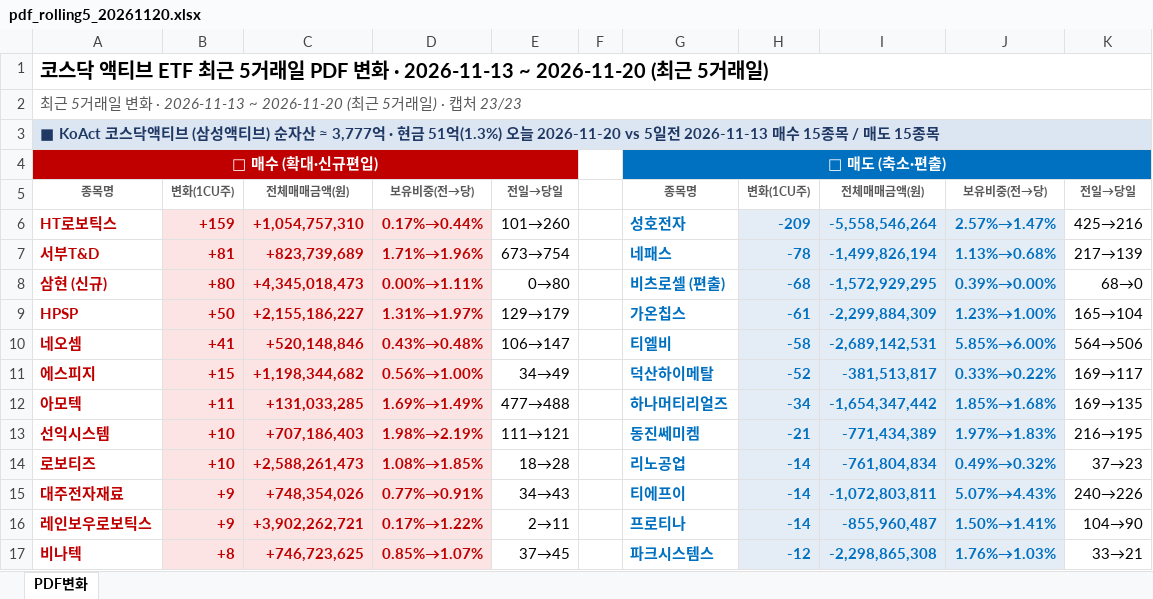
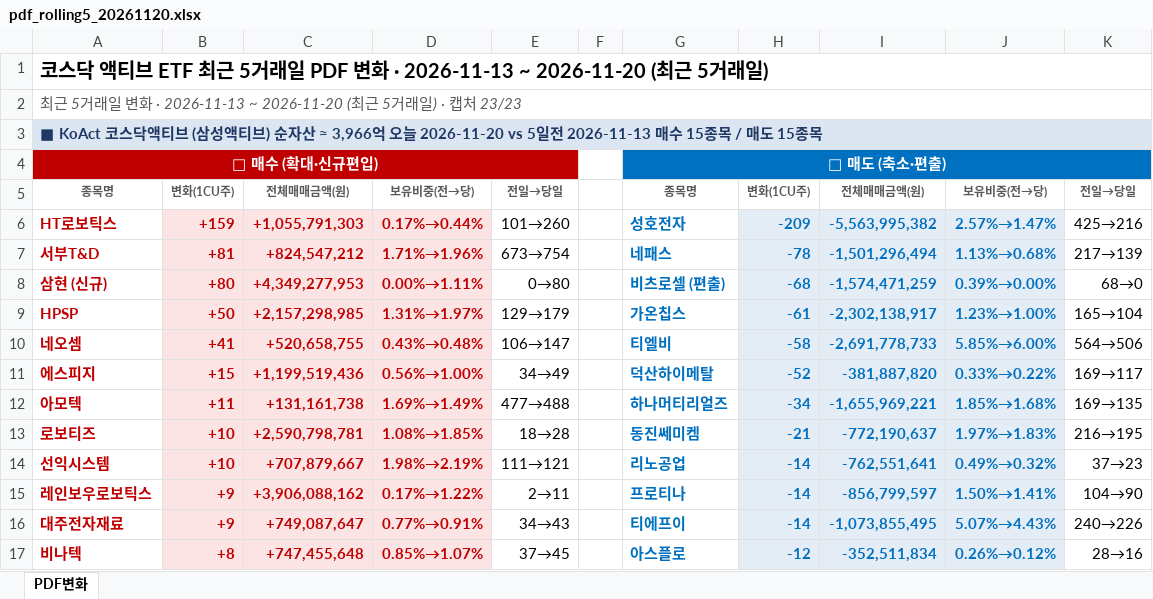
Before and after one commit to unrevr15/etf-reports, an Excel workbook: reports/pdf_rolling5_20261120.xlsx, sheet PDF변화, drawn as a sheet; only a part is shown; values as stored, in another font and other column widths than the file's, no borders; removed rows and columns are numbered as before the commit, all else as after; the diff covers the shown part only; the diff names each change by its address in the sheet, - before the commit and + after, or states it on an @@ line.

```diff
--- a/reports/pdf_rolling5_20261120.xlsx (sheet PDF변화)
+++ b/reports/pdf_rolling5_20261120.xlsx (sheet PDF변화)
-A3: …자산 ≈ 3,777억 · 현금 51억(1.3%) 오늘 2026-11-20…
+A3: …자산 ≈ 3,966억 오늘 2026-11-20…
-C6: +1,054,757,310
+C6: +1,055,791,303
-I6: -5,558,546,264
+I6: -5,563,995,382
-C7: +823,739,689
+C7: +824,547,212
-I7: -1,499,826,194
+I7: -1,501,296,494
-C8: +4,345,018,473
+C8: +4,349,277,953
-I8: -1,572,929,295
+I8: -1,574,471,259
-C9: +2,155,186,227
+C9: +2,157,298,985
-I9: -2,299,884,309
+I9: -2,302,138,917
-C10: +520,148,846
+C10: +520,658,755
-I10: -2,689,142,531
+I10: -2,691,778,733
-C11: +1,198,344,682
+C11: +1,199,519,436
-I11: -381,513,817
+I11: -381,887,820
-C12: +131,033,285
+C12: +131,161,738
-I12: -1,654,347,442
+I12: -1,655,969,221
-row 13: 선익시스템 | +10 | +707,186,403 | 1.98%→2.19% | 111→121 |  | 동진쎄미켐 | -21 | -771,434,389 | 1.97%→1.83% | 216→195
-C13: +2,588,261,473
+C13: +2,590,798,781
-G13: 리노공업
+G13: 동진쎄미켐
-H13: -14
+H13: -21
-I13: -761,804,834
+I13: -772,190,637
-J13: 0.49%→0.32%
+J13: 1.97%→1.83%
-K13: 37→23
+K13: 216→195
-row 15: 대주전자재료 | +9 | +748,354,026 | 0.77%→0.91% | 34→43 |  | 티에프이 | -14 | -1,072,803,811 | 5.07%→4.43% | 240→226
+row 14: 선익시스템 | +10 | +707,879,667 | 1.98%→2.19% | 111→121 |  | 리노공업 | -14 | -762,551,641 | 0.49%→0.32% | 37→23
-C15: +3,902,262,721
+C15: +3,906,088,162
-I15: -855,960,487
+I15: -856,799,597
+row 16: 대주전자재료 | +9 | +749,087,647 | 0.77%→0.91% | 34→43 |  | 티에프이 | -14 | -1,073,855,495 | 5.07%→4.43% | 240→226
-C17: +746,723,625
+C17: +747,455,648
-G17: 파크시스템스
+G17: 아스플로
-I17: -2,298,865,308
+I17: -352,511,834
-J17: 1.76%→1.03%
+J17: 0.26%→0.12%
-K17: 33→21
+K17: 28→16
```
Also changed, not shown: 7 added rows, 7 removed rows, 2 moved rows, 236 edited cells and cell formats elsewhere in this sheet, reports/pdf_change_20261120.xlsx, reports/pdf_weekly_20261120.xlsx, 1 other file.
